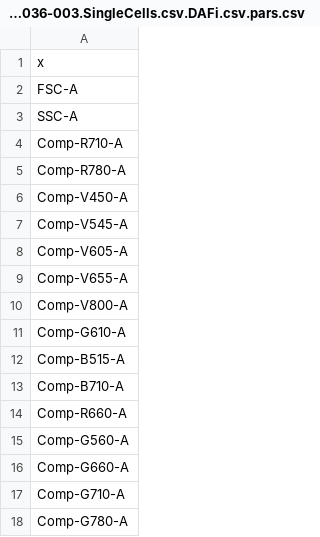
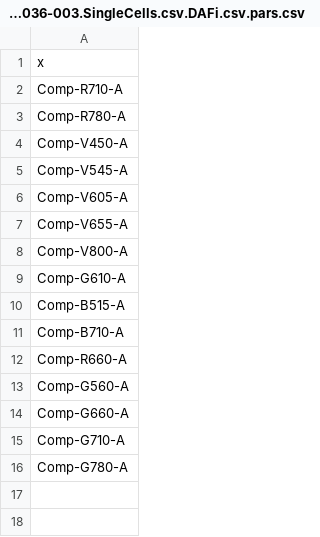
Before and after one commit to PedroMilanezAlmeida/ezDAFi, a CSV file: 14-Jan-2020/DAFi/T4__Monogenic-disease-HC_036-003.SingleCells.csv.DAFi.csv.pars.csv, drawn as a sheet.

```diff
--- a/14-Jan-2020/DAFi/T4__Monogenic-disease-HC_036-003.SingleCells.csv.DAFi.csv.pars.csv
+++ b/14-Jan-2020/DAFi/T4__Monogenic-disease-HC_036-003.SingleCells.csv.DAFi.csv.pars.csv
@@ -1,4 +1,2 @@
 "x"
-"FSC-A"
-"SSC-A"
 "Comp-R710-A"
```
Also changed, not shown: 13 other files.
